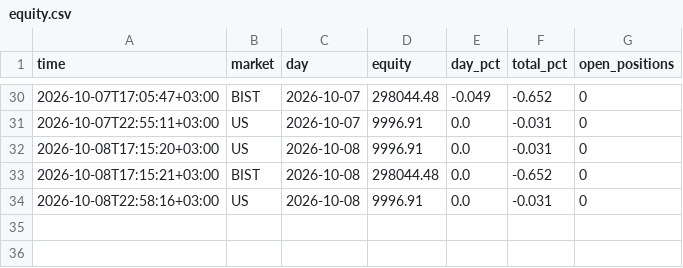
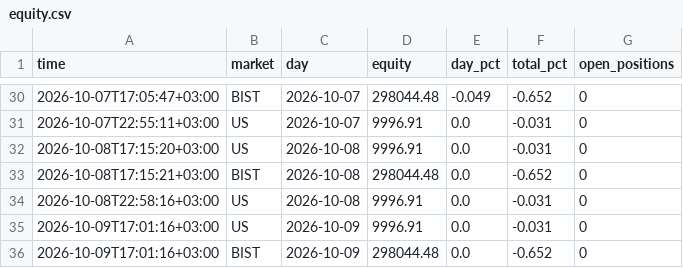
Before and after one commit to NoctoFlux/paper-bot, a CSV file: data/equity.csv, drawn as a sheet; only a part is shown, gaps mark what is left out.

```diff
--- a/data/equity.csv
+++ b/data/equity.csv
@@ -34 +34,3 @@ time,market,day,equity,day_pct,total_pct,open_positions
 2026-10-08T22:58:16+03:00,US,2026-10-08,9996.91,0.0,-0.031,0
+2026-10-09T17:01:16+03:00,US,2026-10-09,9996.91,0.0,-0.031,0
+2026-10-09T17:01:16+03:00,BIST,2026-10-09,298044.48,0.0,-0.652,0
```
Also changed, not shown: 2 other files.
